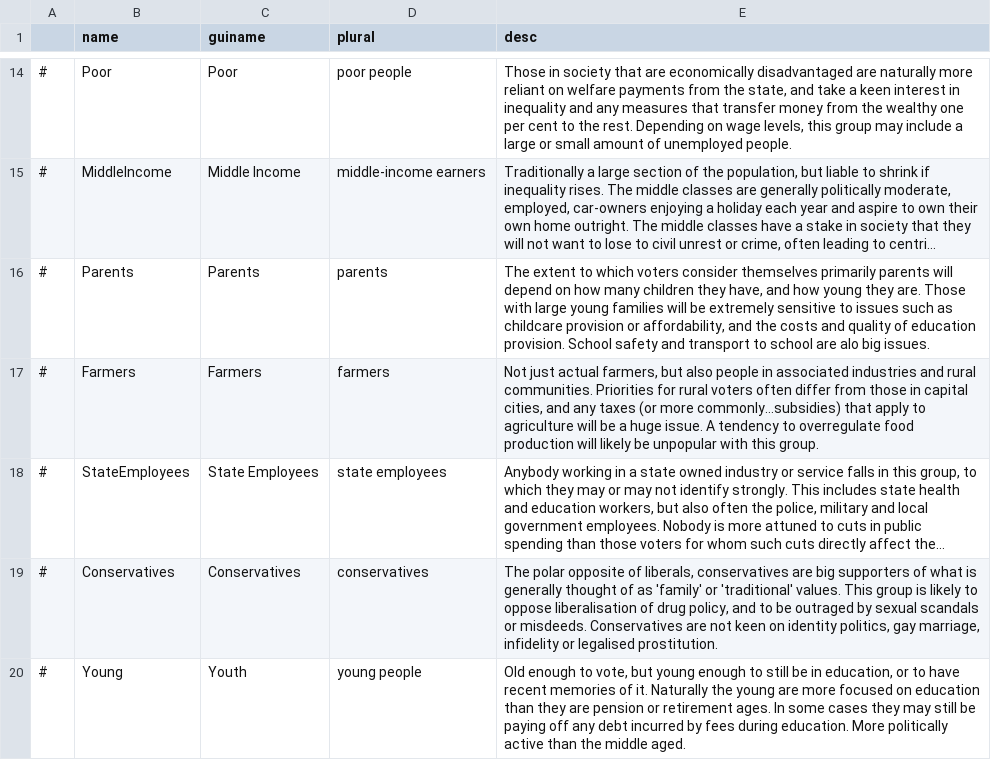
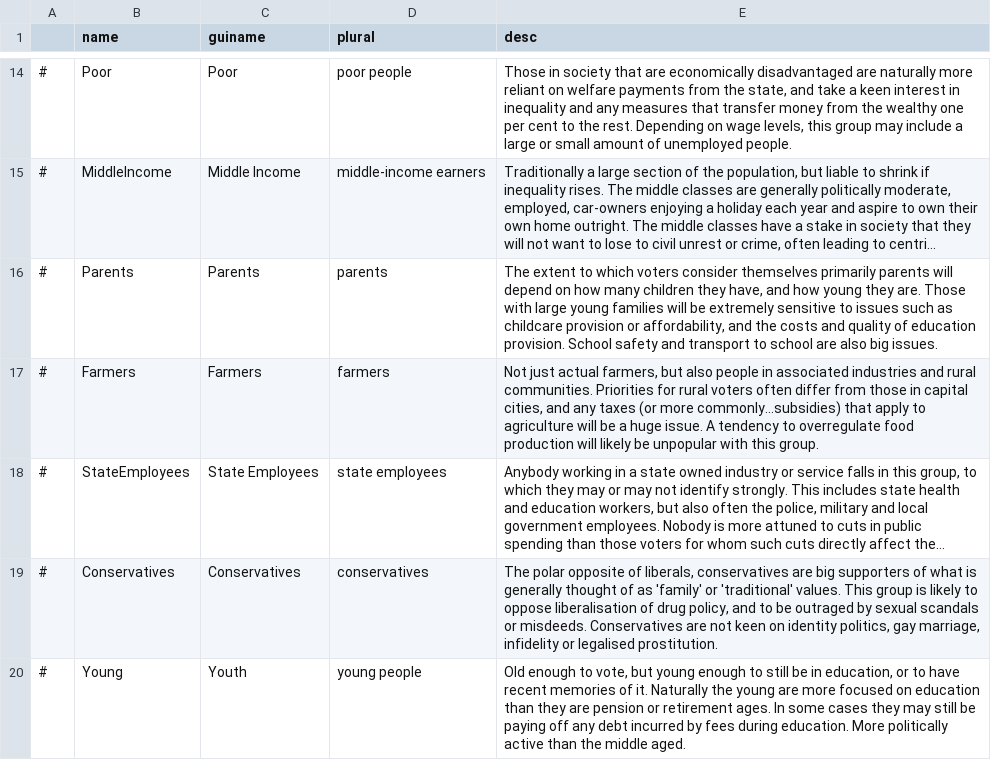
Before and after one commit to whiteforce4/Democracy4KoreanTranslation, a CSV file: English/votertypes.csv, drawn as a sheet; only a part is shown, gaps mark what is left out; long unchanged cells end in …; the diff names each change by its address in the sheet, - before the commit and + after, or states it on an @@ line.

```diff
--- a/English/votertypes.csv
+++ b/English/votertypes.csv
-E16 (desc): …school are alo big issues.
+E16 (desc): …school are also big issues.
-E17 (desc): …(or more commonly…subsidies) that apply…
+E17 (desc): …(or more commonly...subsidies) that apply…
```
Also changed, not shown: English/events.csv, 1 other file.
